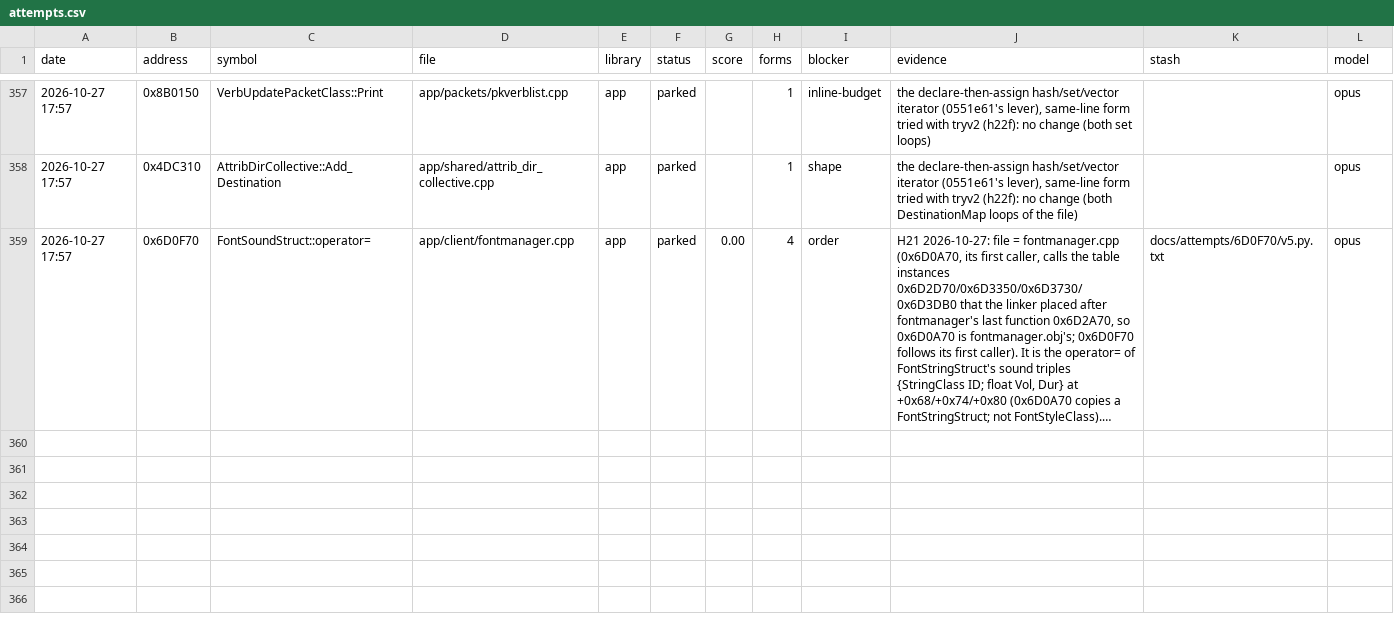
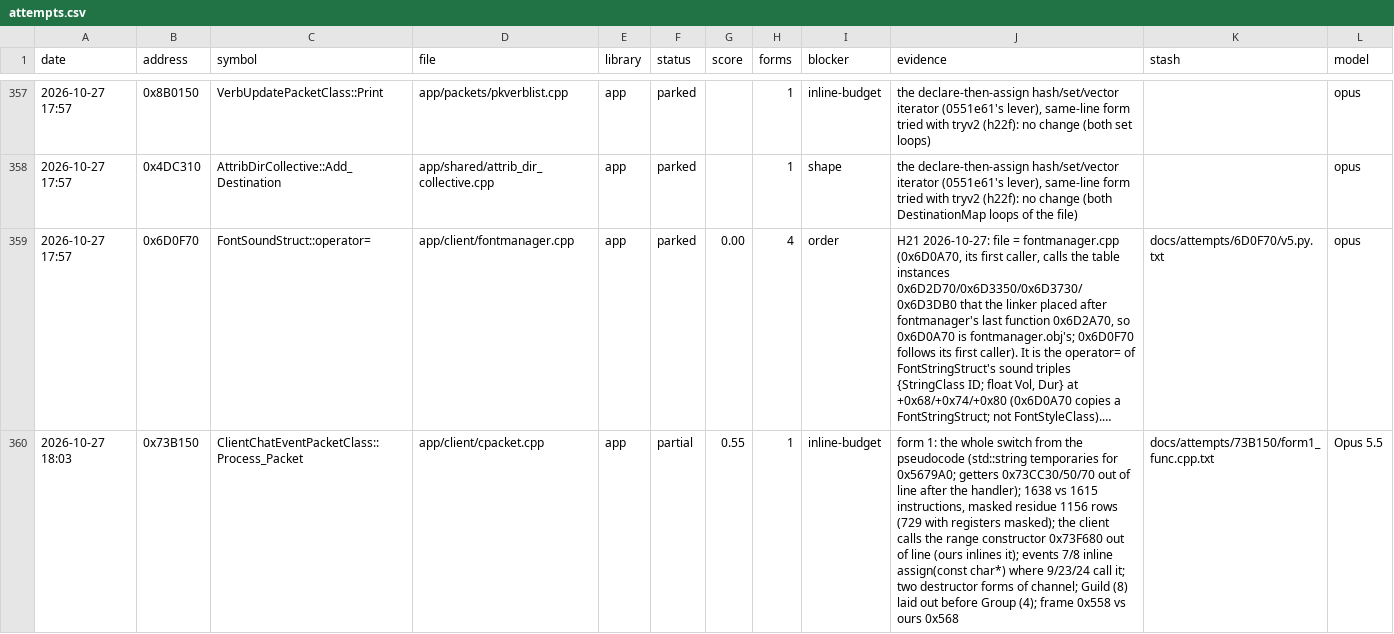
Before and after one commit to Open-EnB/EnB, a CSV file: docs/data/attempts.csv, drawn as a sheet; only a part is shown, gaps mark what is left out; long unchanged cells end in …; the diff names each change by its address in the sheet, - before the commit and + after, or states it on an @@ line.

```diff
--- a/docs/data/attempts.csv
+++ b/docs/data/attempts.csv
+row 360: 2026-10-27 18:03 | 0x73B150 | ClientChatEventPacketClass::Process_Packet | app/client/cpacket.cpp | app | partial | 0.55 | 1 | inline-budget | form 1: the whole switch from the pseudocode (std::string temporaries for 0x5679A0; getters 0x73CC30/50/70 out of line after the handler); 1638 vs 1615 instructions, masked residue 1156 rows (729 with registers masked); the client calls the range constructor 0x73F680 out of line (ours inlines it); events 7/8 inline assign(const char*) where 9/23/24 call it; two destructor forms of channel; Guild (8) laid out before Group (4); frame 0x558 vs ours 0x568 | docs/attempts/73B150/form1_func.cpp.txt | Opus 5.5
```
Also changed, not shown: 8 other files.
